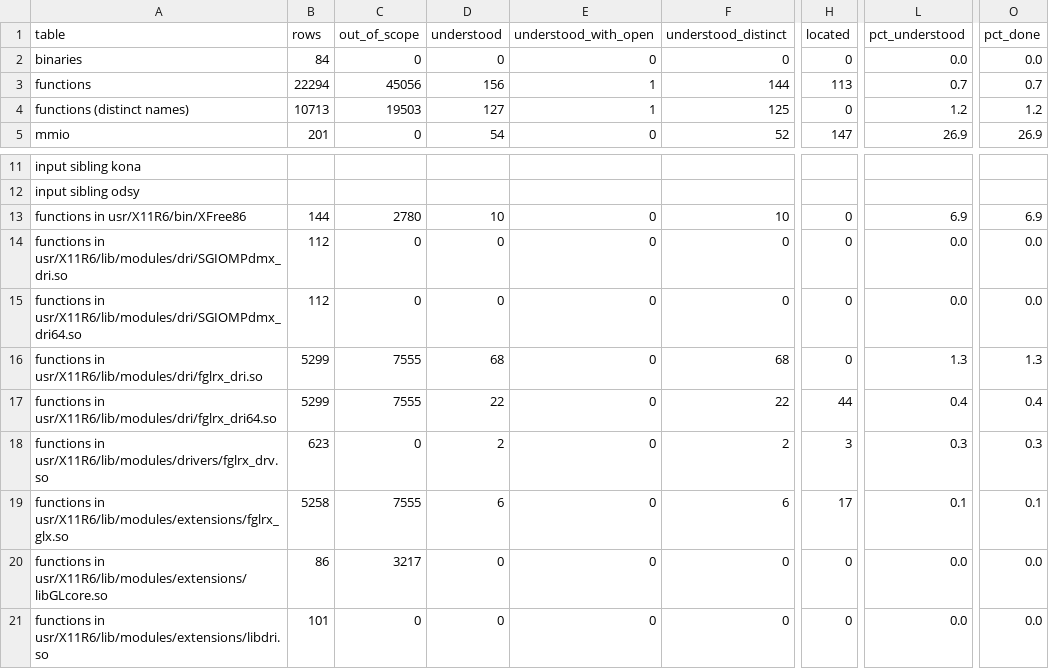
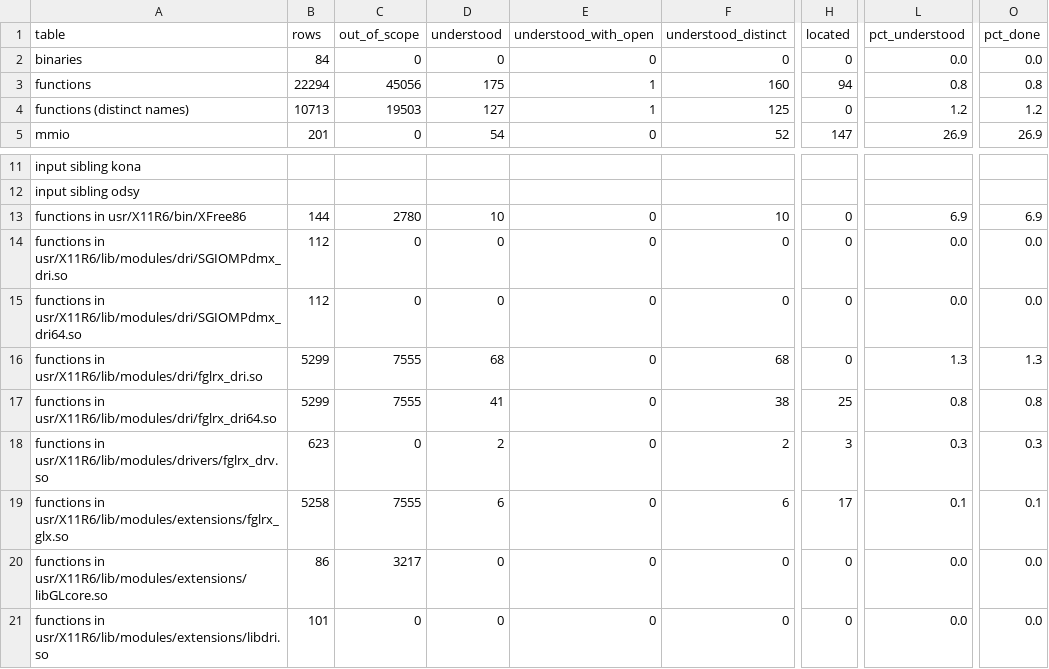
Before and after one commit to jamesbraid/voyager, a TSV file: docs/inventory/summary.tsv, drawn as a sheet; only a part is shown, gaps mark what is left out; the diff names each change by its address in the sheet, - before the commit and + after, or states it on an @@ line.

```diff
--- a/docs/inventory/summary.tsv
+++ b/docs/inventory/summary.tsv
-D3 (understood): 156
+D3 (understood): 175
-F3 (understood_distinct): 144
+F3 (understood_distinct): 160
-H3 (located): 113
+H3 (located): 94
-L3 (pct_understood): 0.7
+L3 (pct_understood): 0.8
-O3 (pct_done): 0.7
+O3 (pct_done): 0.8
-D17 (understood): 22
+D17 (understood): 41
-F17 (understood_distinct): 22
+F17 (understood_distinct): 38
-H17 (located): 44
+H17 (located): 25
-L17 (pct_understood): 0.4
+L17 (pct_understood): 0.8
-O17 (pct_done): 0.4
+O17 (pct_done): 0.8
```
Also changed, not shown: 3 other files.
